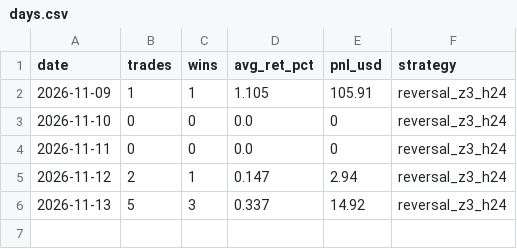
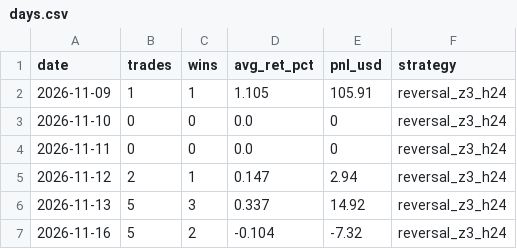
Before and after one commit to IdanLevy0/Alpaca-Paper-Runner, a CSV file: state/stocks/days.csv, drawn as a sheet; the diff names each change by its address in the sheet, - before the commit and + after, or states it on an @@ line.

Commit message:
runner state

```diff
--- a/state/stocks/days.csv
+++ b/state/stocks/days.csv
+row 7: 2026-11-16 | 5 | 2 | -0.104 | -7.32 | reversal_z3_h24
```
Also changed, not shown: 3 other files.
